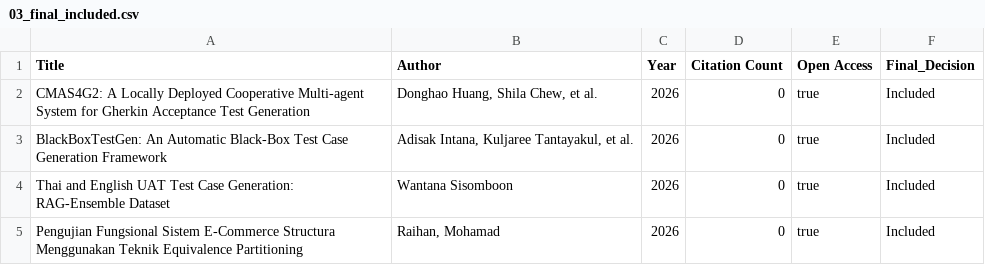
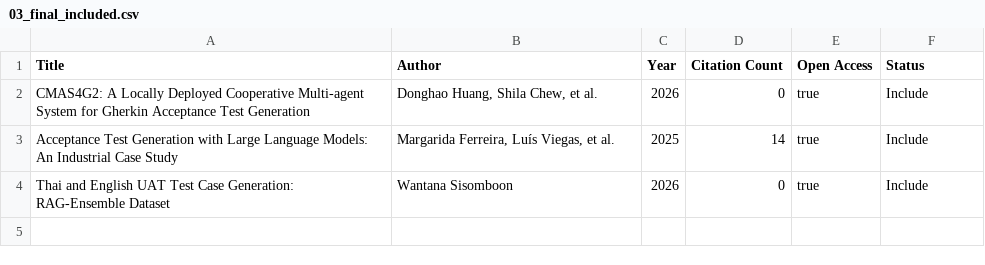
Before and after one commit to khanh2005binhan-spec/RBL-SWT302-11-Group06, a CSV file: Ly-Thi-Ngoc-Trinh/SLR/03_final_included.csv, drawn as a sheet.

Commit message:
Modify CSV structure and add new entry
Updated the header and changed 'Final_Decision' to 'Status'. Added a new entry for 'Acceptance Test Generation with Large Language Models'.

```diff
--- a/Ly-Thi-Ngoc-Trinh/SLR/03_final_included.csv
+++ b/Ly-Thi-Ngoc-Trinh/SLR/03_final_included.csv
@@ -1,5 +1,4 @@
-Title,Author,Year,Citation Count,Open Access,Final_Decision
-"CMAS4G2: A Locally Deployed Cooperative Multi-agent System for Gherkin Acceptance Test Generation","Donghao Huang, Shila Chew, et al.",2026,0,true,Included
-"BlackBoxTestGen: An Automatic Black-Box Test Case Generation Framework","Adisak Intana, Kuljaree Tantayakul, et al.",2026,0,true,Included
-"Thai and English UAT Test Case Generation: RAG-Ensemble Dataset",Wantana Sisomboon,2026,0,true,Included
-"Pengujian Fungsional Sistem E-Commerce Structura Menggunakan Teknik Equivalence Partitioning","Raihan, Mohamad",2026,0,true,Included
+Title,Author,Year,Citation Count,Open Access,Status
+"CMAS4G2: A Locally Deployed Cooperative Multi-agent System for Gherkin Acceptance Test Generation","Donghao Huang, Shila Chew, et al.",2026,0,true,Include
+"Acceptance Test Generation with Large Language Models: An Industrial Case Study","Margarida Ferreira, Luís Viegas, et al.",2025,14,true,Include
+"Thai and English UAT Test Case Generation: RAG-Ensemble Dataset",Wantana Sisomboon,2026,0,true,Include
```
